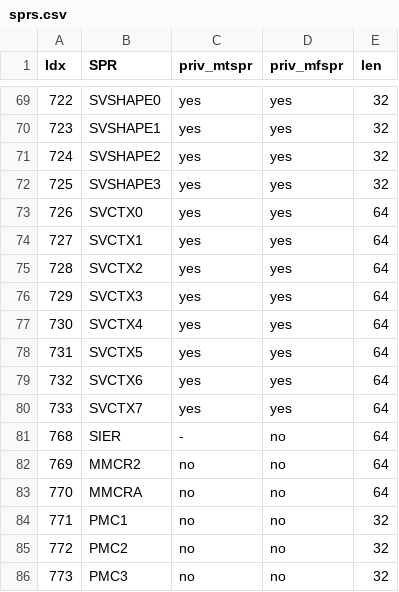
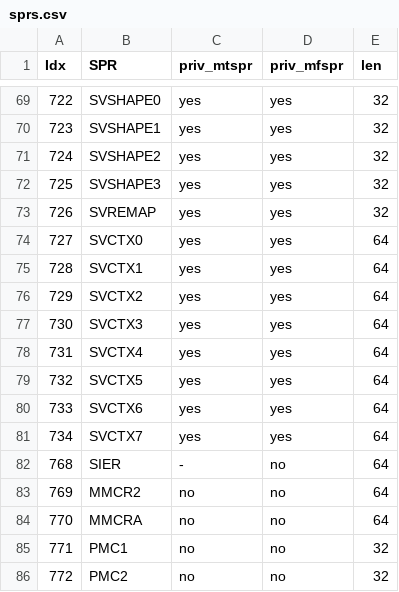
Before and after one commit to Libre-SOC-mirrors/openpower-isa, a CSV file: openpower/isatables/sprs.csv, drawn as a sheet; only a part is shown, gaps mark what is left out; the shorter side is filled out with more unchanged rows.

Commit message:
add SVREMAP SPR

```diff
--- a/openpower/isatables/sprs.csv
+++ b/openpower/isatables/sprs.csv
@@ -72,10 +72,11 @@ Idx,SPR,priv_mtspr,priv_mfspr,len
 725,SVSHAPE3,yes,yes,32
-726,SVCTX0,yes,yes,64
-727,SVCTX1,yes,yes,64
-728,SVCTX2,yes,yes,64
-729,SVCTX3,yes,yes,64
-730,SVCTX4,yes,yes,64
-731,SVCTX5,yes,yes,64
-732,SVCTX6,yes,yes,64
-733,SVCTX7,yes,yes,64
+726,SVREMAP,yes,yes,32
+727,SVCTX0,yes,yes,64
+728,SVCTX1,yes,yes,64
+729,SVCTX2,yes,yes,64
+730,SVCTX3,yes,yes,64
+731,SVCTX4,yes,yes,64
+732,SVCTX5,yes,yes,64
+733,SVCTX6,yes,yes,64
+734,SVCTX7,yes,yes,64
 768,SIER,-,no,64
```
Also changed, not shown: 1 other file.
